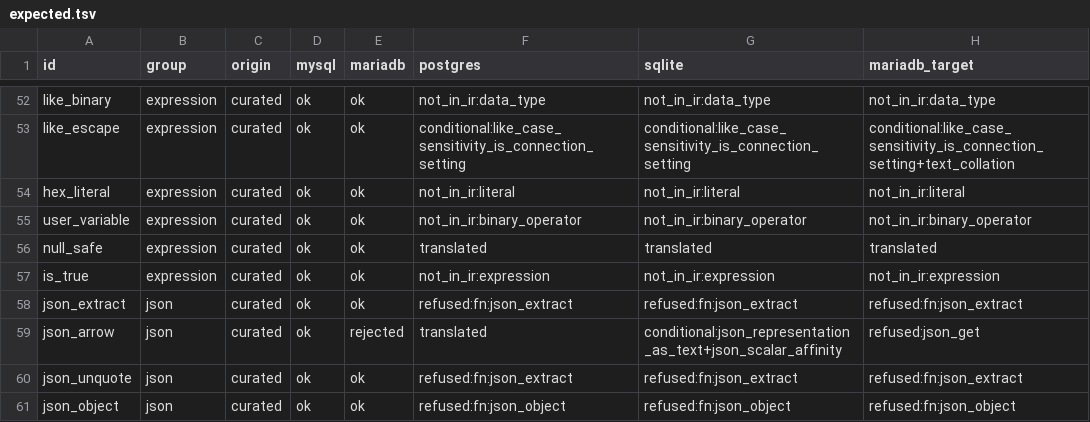
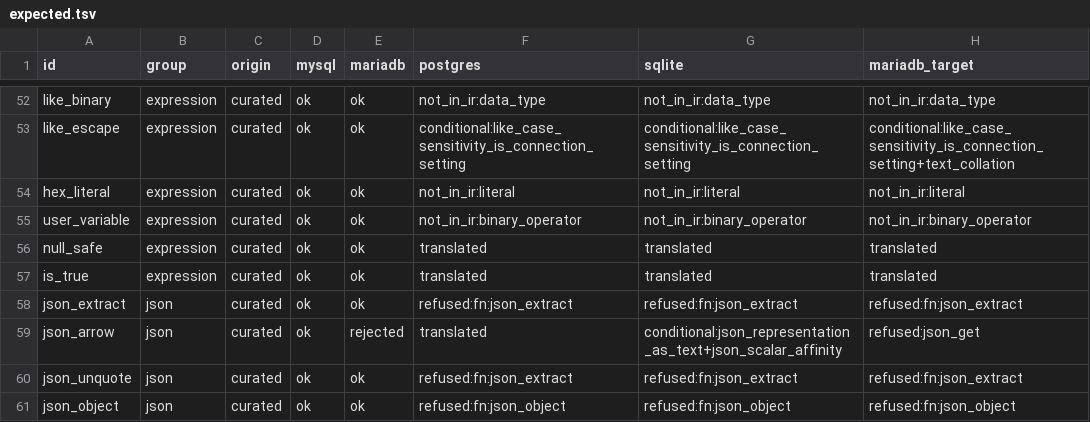
Before and after one commit to ThinkersJournal/unisql, a TSV file: crates/unisql-differential/corpus/mysql/expected.tsv, drawn as a sheet; only a part is shown, gaps mark what is left out.

```diff
--- a/crates/unisql-differential/corpus/mysql/expected.tsv
+++ b/crates/unisql-differential/corpus/mysql/expected.tsv
@@ -56,3 +56,3 @@ user_variable	expression	curated	ok	ok	not_in_ir:binary_operator	not_in_ir:binar
 null_safe	expression	curated	ok	ok	translated	translated	translated
-is_true	expression	curated	ok	ok	not_in_ir:expression	not_in_ir:expression	not_in_ir:expression
+is_true	expression	curated	ok	ok	translated	translated	translated
 json_extract	json	curated	ok	ok	refused:fn:json_extract	refused:fn:json_extract	refused:fn:json_extract
```
Also changed, not shown: 21 other files.
